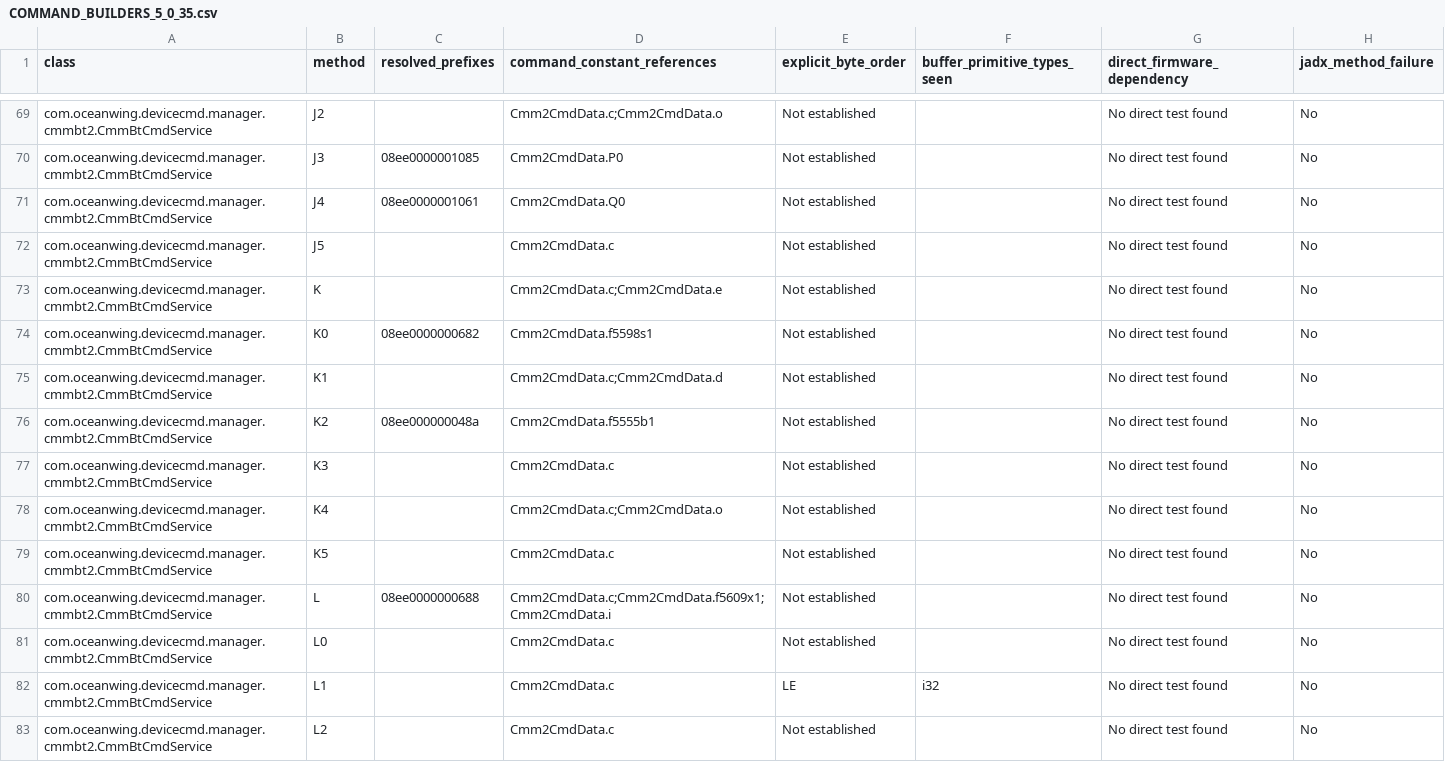
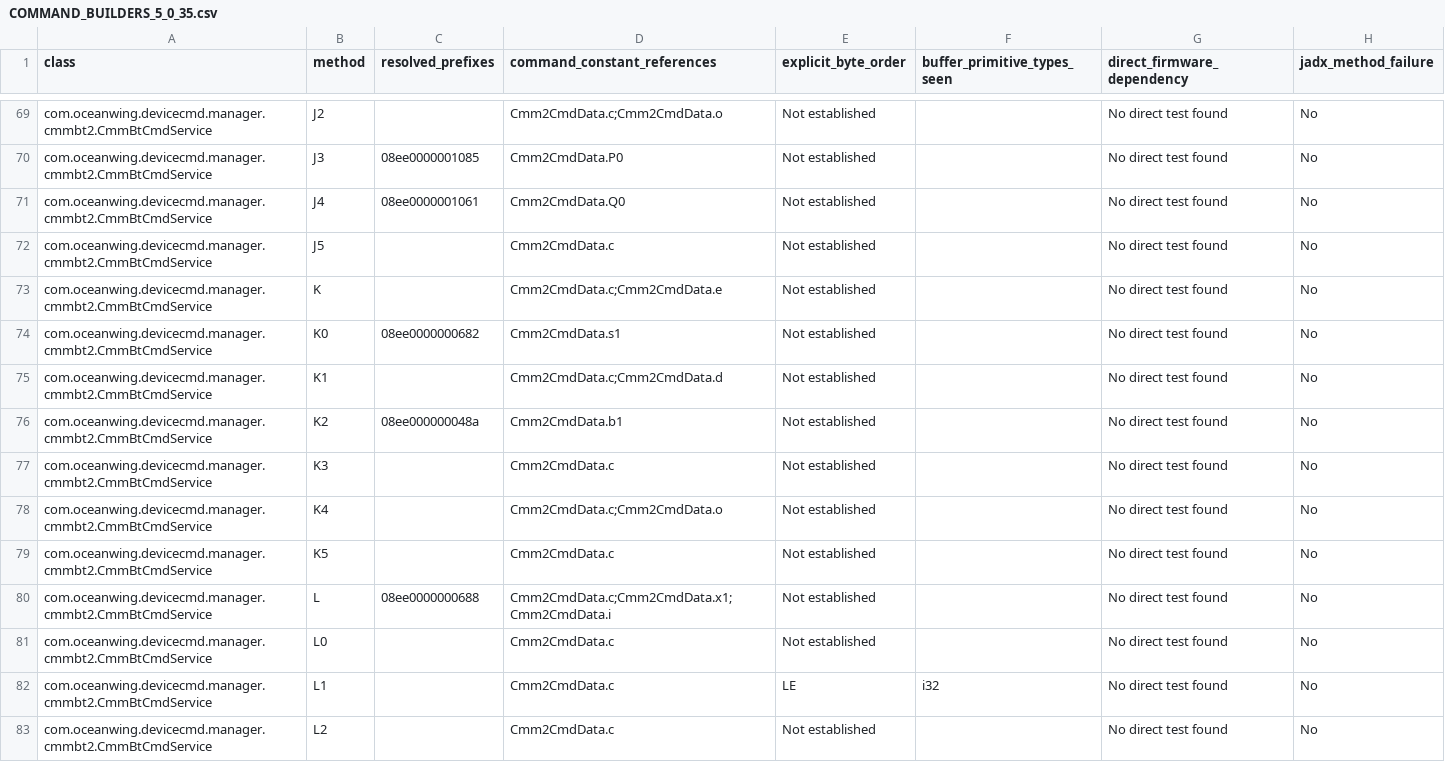
Before and after one commit to Omega-Destroyer/PairFree, a CSV file: docs/soundcore/COMMAND_BUILDERS_5_0_35.csv, drawn as a sheet; only a part is shown, gaps mark what is left out; the diff covers the shown part only.

```diff
--- a/docs/soundcore/COMMAND_BUILDERS_5_0_35.csv
+++ b/docs/soundcore/COMMAND_BUILDERS_5_0_35.csv
@@ -73,5 +73,5 @@ com.oceanwing.devicecmd.manager.cmmbt2.CmmBtCmdService,J5,,Cmm2CmdData.c,Not est
 com.oceanwing.devicecmd.manager.cmmbt2.CmmBtCmdService,K,,Cmm2CmdData.c;Cmm2CmdData.e,Not established,,No direct test found,No
-com.oceanwing.devicecmd.manager.cmmbt2.CmmBtCmdService,K0,08ee0000000682,Cmm2CmdData.f5598s1,Not established,,No direct test found,No
+com.oceanwing.devicecmd.manager.cmmbt2.CmmBtCmdService,K0,08ee0000000682,Cmm2CmdData.s1,Not established,,No direct test found,No
 com.oceanwing.devicecmd.manager.cmmbt2.CmmBtCmdService,K1,,Cmm2CmdData.c;Cmm2CmdData.d,Not established,,No direct test found,No
-com.oceanwing.devicecmd.manager.cmmbt2.CmmBtCmdService,K2,08ee000000048a,Cmm2CmdData.f5555b1,Not established,,No direct test found,No
+com.oceanwing.devicecmd.manager.cmmbt2.CmmBtCmdService,K2,08ee000000048a,Cmm2CmdData.b1,Not established,,No direct test found,No
 com.oceanwing.devicecmd.manager.cmmbt2.CmmBtCmdService,K3,,Cmm2CmdData.c,Not established,,No direct test found,No
@@ -79,3 +79,3 @@ com.oceanwing.devicecmd.manager.cmmbt2.CmmBtCmdService,K4,,Cmm2CmdData.c;Cmm2Cmd
 com.oceanwing.devicecmd.manager.cmmbt2.CmmBtCmdService,K5,,Cmm2CmdData.c,Not established,,No direct test found,No
-com.oceanwing.devicecmd.manager.cmmbt2.CmmBtCmdService,L,08ee0000000688,Cmm2CmdData.c;Cmm2CmdData.f5609x1;Cmm2CmdData.i,Not established,,No direct test found,No
+com.oceanwing.devicecmd.manager.cmmbt2.CmmBtCmdService,L,08ee0000000688,Cmm2CmdData.c;Cmm2CmdData.x1;Cmm2CmdData.i,Not established,,No direct test found,No
 com.oceanwing.devicecmd.manager.cmmbt2.CmmBtCmdService,L0,,Cmm2CmdData.c,Not established,,No direct test found,No
```
Also changed, not shown: 79 edited cells elsewhere in this file, 3 other files.
